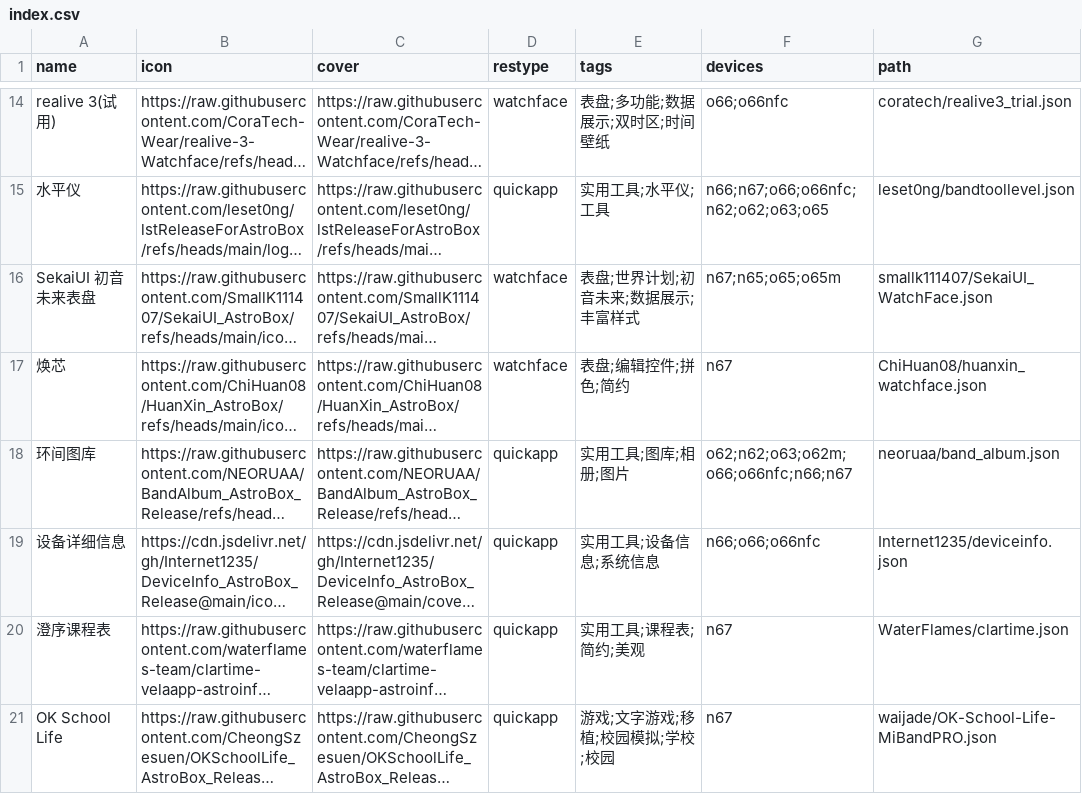
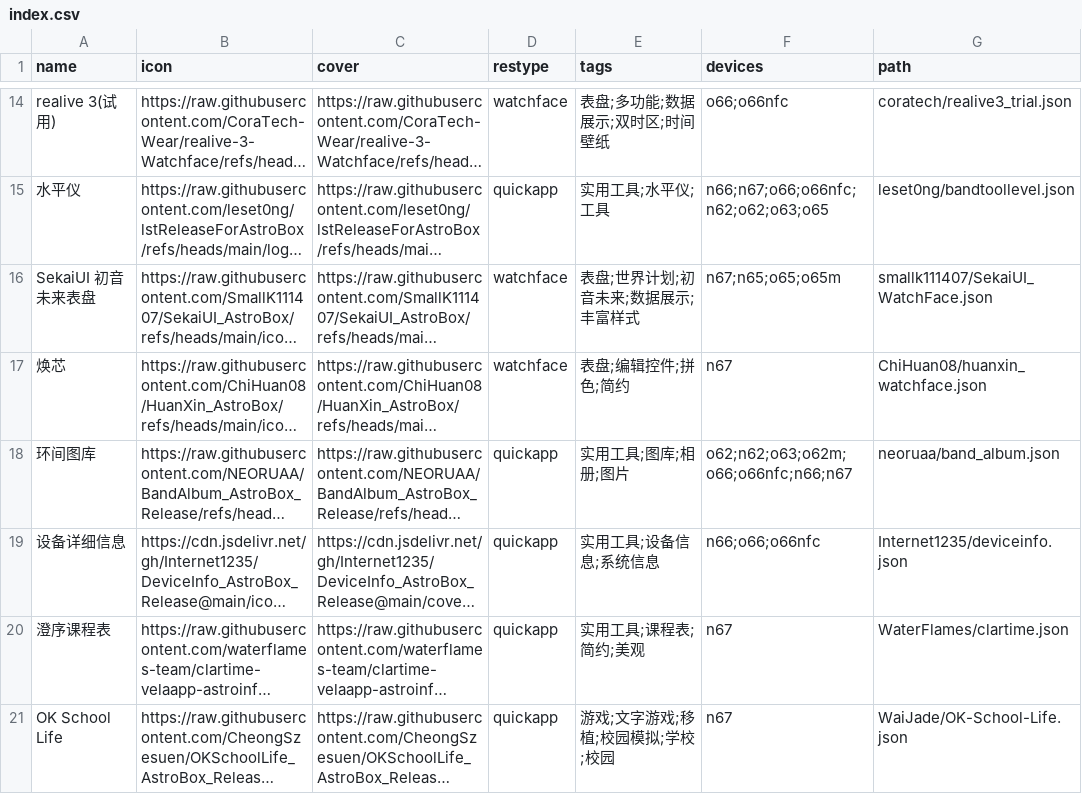
Before and after one commit to Ziyimiao5054/AstroBox-Repo, a CSV file: index.csv, drawn as a sheet; only a part is shown, gaps mark what is left out; long unchanged cells end in …; the diff names each change by its address in the sheet, - before the commit and + after, or states it on an @@ line.

```diff
--- a/index.csv
+++ b/index.csv
-G21 (path): waijade/OK-School-Life-MiBandPRO.json
+G21 (path): WaiJade/OK-School-Life.json
```
Also changed, not shown: 1 other file.
